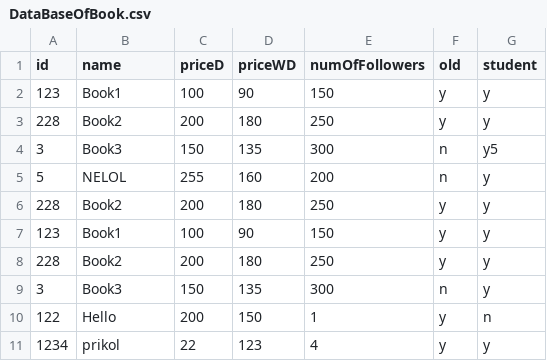
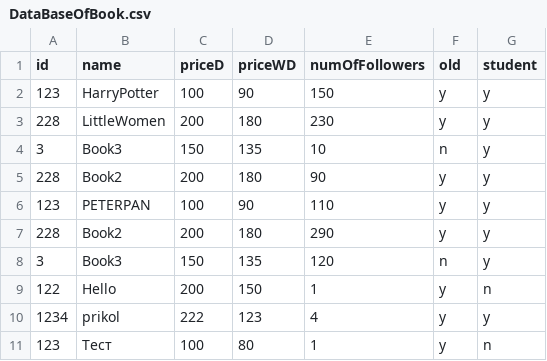
Before and after one commit to Wefdzen/Practice, a CSV file: DataBaseOfBook.csv, drawn as a sheet.

```diff
--- a/DataBaseOfBook.csv
+++ b/DataBaseOfBook.csv
@@ -1,11 +1,11 @@
 id,name,priceD,priceWD,numOfFollowers,old,student
-123,Book1,100,90,150,y,y
-228,Book2,200,180,250,y,y
-3,Book3,150,135,300,n,y5
-5,NELOL,255,160,200,n,y
-228,Book2,200,180,250,y,y
-123,Book1,100,90,150,y,y
-228,Book2,200,180,250,y,y
-3,Book3,150,135,300,n,y
+123,HarryPotter,100,90,150,y,y
+228,LittleWomen,200,180,230,y,y
+3,Book3,150,135,10,n,y
+228,Book2,200,180,90,y,y
+123,PETERPAN,100,90,110,y,y
+228,Book2,200,180,290,y,y
+3,Book3,150,135,120,n,y
 122,Hello,200,150,1,y,n
-1234,prikol,22,123,4,y,y
+1234,prikol,222,123,4,y,y
+123,Тест,100,80,1,y,n
```
Also changed, not shown: 1 other file.
